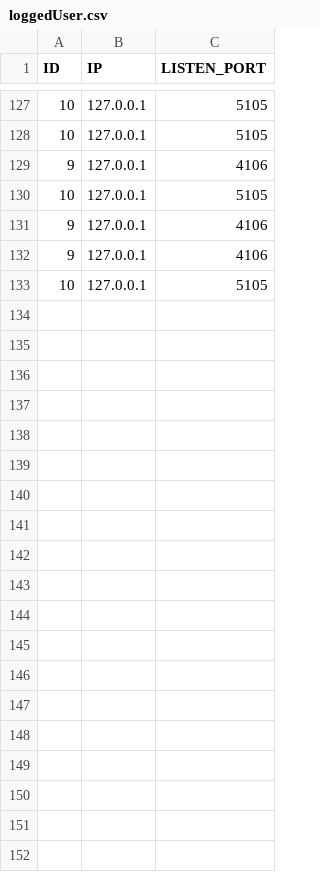
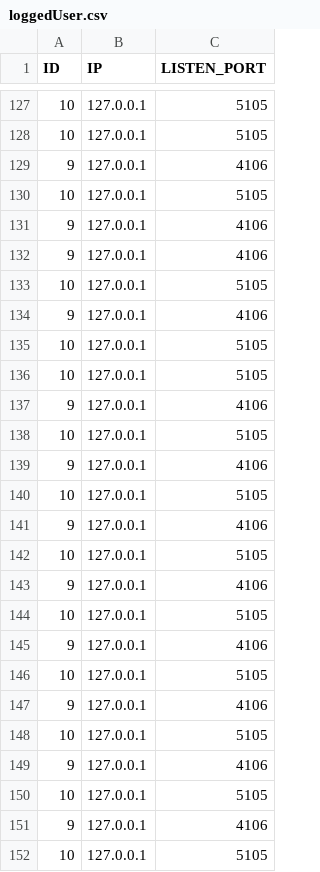
Before and after one commit to MrCorvi/Secure4, a CSV file: loggedUser.csv, drawn as a sheet; only a part is shown, gaps mark what is left out; the diff covers the shown part only.

```diff
--- a/loggedUser.csv
+++ b/loggedUser.csv
@@ -133 +133,20 @@ ID,IP,LISTEN_PORT
 10,127.0.0.1,5105
+9,127.0.0.1,4106
+10,127.0.0.1,5105
+10,127.0.0.1,5105
+9,127.0.0.1,4106
+10,127.0.0.1,5105
+9,127.0.0.1,4106
+10,127.0.0.1,5105
+9,127.0.0.1,4106
+10,127.0.0.1,5105
+9,127.0.0.1,4106
+10,127.0.0.1,5105
+9,127.0.0.1,4106
+10,127.0.0.1,5105
+9,127.0.0.1,4106
+10,127.0.0.1,5105
+9,127.0.0.1,4106
+10,127.0.0.1,5105
+9,127.0.0.1,4106
+10,127.0.0.1,5105
```
Also changed, not shown: 20 added rows elsewhere in this file, 2 other files.
